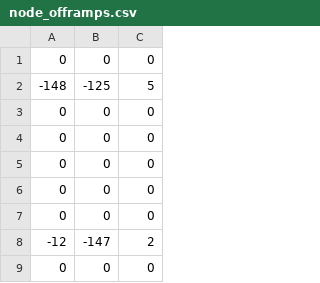
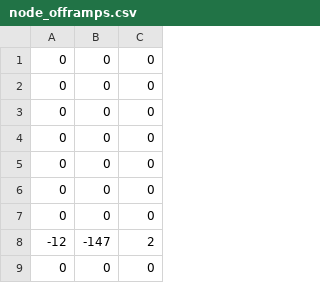
Before and after one commit to ggomes/L0-planning, a CSV file: config/680N_2025/node_offramps.csv, drawn as a sheet; only a part is shown.

Commit message:
remove -125 onramp

```diff
--- a/config/680N_2025/node_offramps.csv
+++ b/config/680N_2025/node_offramps.csv
@@ -1,3 +1,3 @@
 0,0,0
--148,-125,5
+0,0,0
 0,0,0
```
